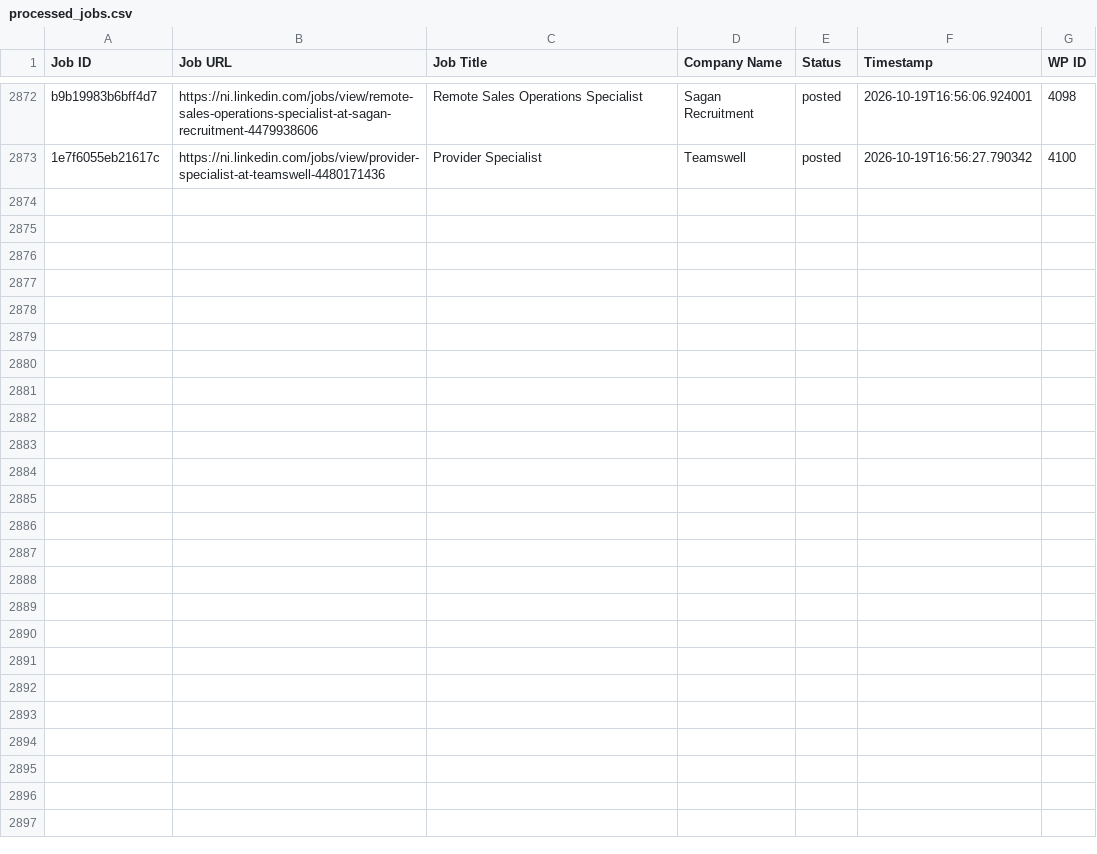
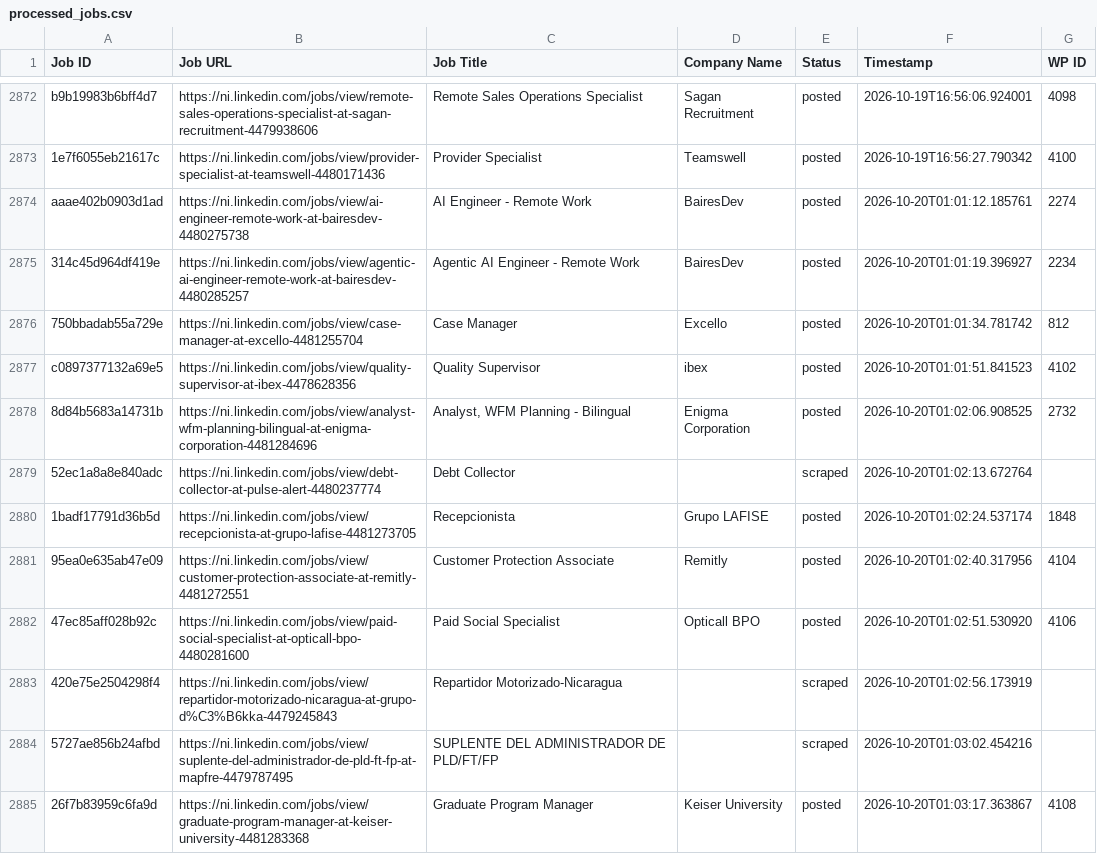
Before and after one commit to mimusdesign/ni, a CSV file: processed_jobs.csv, drawn as a sheet; only a part is shown, gaps mark what is left out; the diff covers the shown part only.

```diff
--- a/processed_jobs.csv
+++ b/processed_jobs.csv
@@ -2874 +2874,13 @@ b9b19983b6bff4d7,https://ni.linkedin.com/jobs/view/remote-sales-operations-speci
 1e7f6055eb21617c,https://ni.linkedin.com/jobs/view/provider-specialist-at-teamswell-4480171436,Provider Specialist,Teamswell,posted,2026-10-19T16:56:27.790342,4100
+aaae402b0903d1ad,https://ni.linkedin.com/jobs/view/ai-engineer-remote-work-at-bairesdev-4480275738,AI Engineer - Remote Work,BairesDev,posted,2026-10-20T01:01:12.185761,2274
+314c45d964df419e,https://ni.linkedin.com/jobs/view/agentic-ai-engineer-remote-work-at-bairesdev-4480285257,Agentic AI Engineer - Remote Work,BairesDev,posted,2026-10-20T01:01:19.396927,2234
+750bbadab55a729e,https://ni.linkedin.com/jobs/view/case-manager-at-excello-4481255704,Case Manager,Excello,posted,2026-10-20T01:01:34.781742,812
+c0897377132a69e5,https://ni.linkedin.com/jobs/view/quality-supervisor-at-ibex-4478628356,Quality Supervisor,ibex,posted,2026-10-20T01:01:51.841523,4102
+8d84b5683a14731b,https://ni.linkedin.com/jobs/view/analyst-wfm-planning-bilingual-at-enigma-corporation-4481284696,"Analyst, WFM Planning - Bilingual",Enigma Corporation,posted,2026-10-20T01:02:06.908525,2732
+52ec1a8a8e840adc,https://ni.linkedin.com/jobs/view/debt-collector-at-pulse-alert-4480237774,Debt Collector,,scraped,2026-10-20T01:02:13.672764,
+1badf17791d36b5d,https://ni.linkedin.com/jobs/view/recepcionista-at-grupo-lafise-4481273705,Recepcionista,Grupo LAFISE,posted,2026-10-20T01:02:24.537174,1848
+95ea0e635ab47e09,https://ni.linkedin.com/jobs/view/customer-protection-associate-at-remitly-4481272551,Customer Protection Associate,Remitly,posted,2026-10-20T01:02:40.317956,4104
+47ec85aff028b92c,https://ni.linkedin.com/jobs/view/paid-social-specialist-at-opticall-bpo-4480281600,Paid Social Specialist,Opticall BPO,posted,2026-10-20T01:02:51.530920,4106
+420e75e2504298f4,https://ni.linkedin.com/jobs/view/repartidor-motorizado-nicaragua-at-grupo-d%C3%B6kka-4479245843,Repartidor Motorizado-Nicaragua,,scraped,2026-10-20T01:02:56.173919,
+5727ae856b24afbd,https://ni.linkedin.com/jobs/view/suplente-del-administrador-de-pld-ft-fp-at-mapfre-4479787495,SUPLENTE DEL ADMINISTRADOR DE PLD/FT/FP,,scraped,2026-10-20T01:03:02.454216,
+26f7b83959c6fa9d,https://ni.linkedin.com/jobs/view/graduate-program-manager-at-keiser-university-4481283368,Graduate Program Manager,Keiser University,posted,2026-10-20T01:03:17.363867,4108
```
Also changed, not shown: 12 added rows elsewhere in this file.
